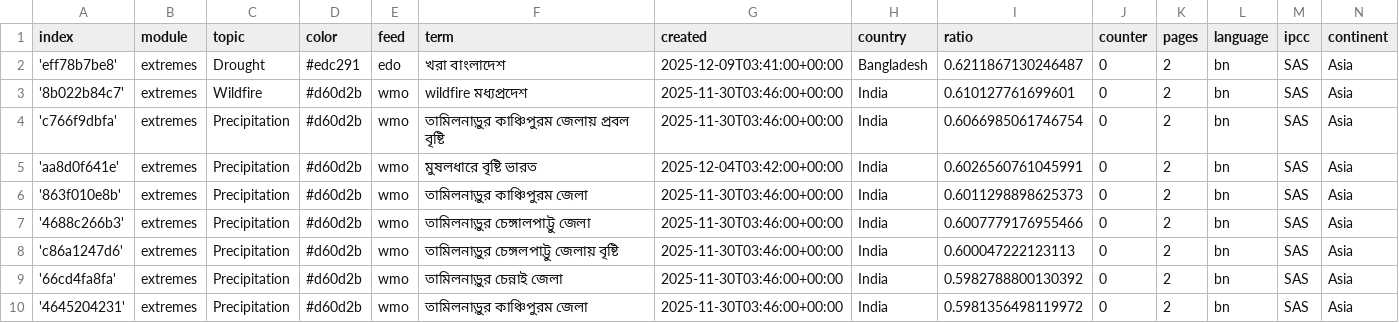
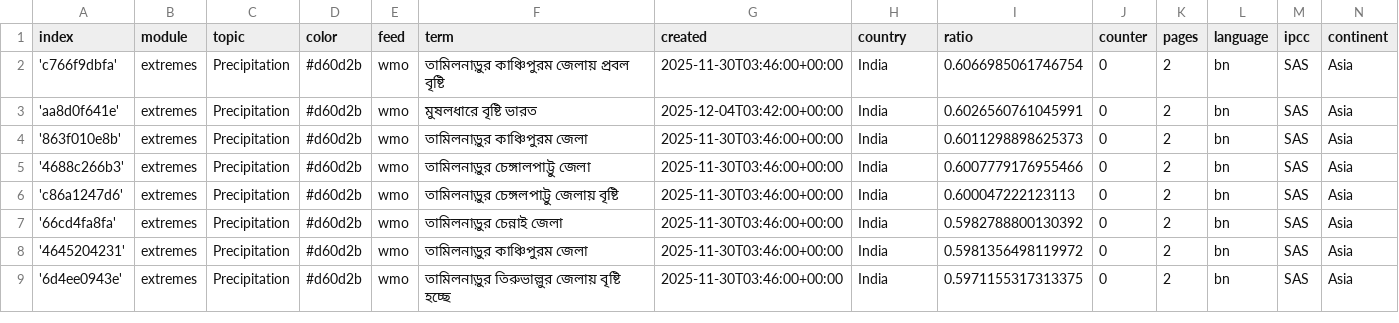
Before and after one commit to sonjanews/bengaliExtremes, a CSV file: terms.csv, drawn as a sheet; only a part is shown; the shorter side is filled out with more unchanged rows; the diff names each change by its address in the sheet, - before the commit and + after, or states it on an @@ line.

Commit message:
Commit from GitHub Actions (harvest:0.0)

```diff
--- a/terms.csv
+++ b/terms.csv
-row 2: 'eff78b7be8' | extremes | Drought | #edc291 | edo | খরা বাংলাদেশ | 2025-12-09T03:41:00+00:00 | Bangladesh | 0.6211867130246487 | 0 | 2 | bn | SAS | Asia
-row 3: '8b022b84c7' | extremes | Wildfire | #d60d2b | wmo | wildfire মধ্যপ্রদেশ | 2025-11-30T03:46:00+00:00 | India | 0.610127761699601 | 0 | 2 | bn | SAS | Asia
```
